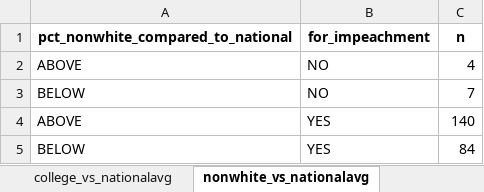
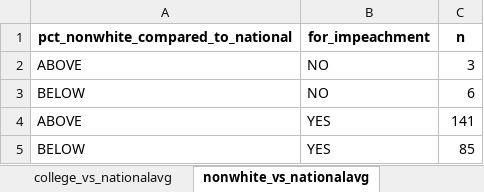
Before and after one commit to amkessler/cnn_impeachment_tallies, an Excel workbook: output/groupings_dems_impeachment.xlsx, sheet nonwhite_vs_nationalavg, drawn as a sheet; values as stored, in another font and other column widths than the file's, no borders; the diff names each change by its address in the sheet, - before the commit and + after, or states it on an @@ line.

```diff
--- a/output/groupings_dems_impeachment.xlsx (sheet nonwhite_vs_nationalavg)
+++ b/output/groupings_dems_impeachment.xlsx (sheet nonwhite_vs_nationalavg)
-C2 (n): 4
+C2 (n): 3
-C3 (n): 7
+C3 (n): 6
-C4 (n): 140
+C4 (n): 141
-C5 (n): 84
+C5 (n): 85
```
Also changed, not shown: sheet full_list_of_nos, sheet top_trump_dists, sheet college_vs_nationalavg, sheet prezresults2016, sheet gdp_vs_nationalavg, sheet margin_5_or_less, 1 more sheet, output/joined_impeachment.xlsx, 7 other files.
